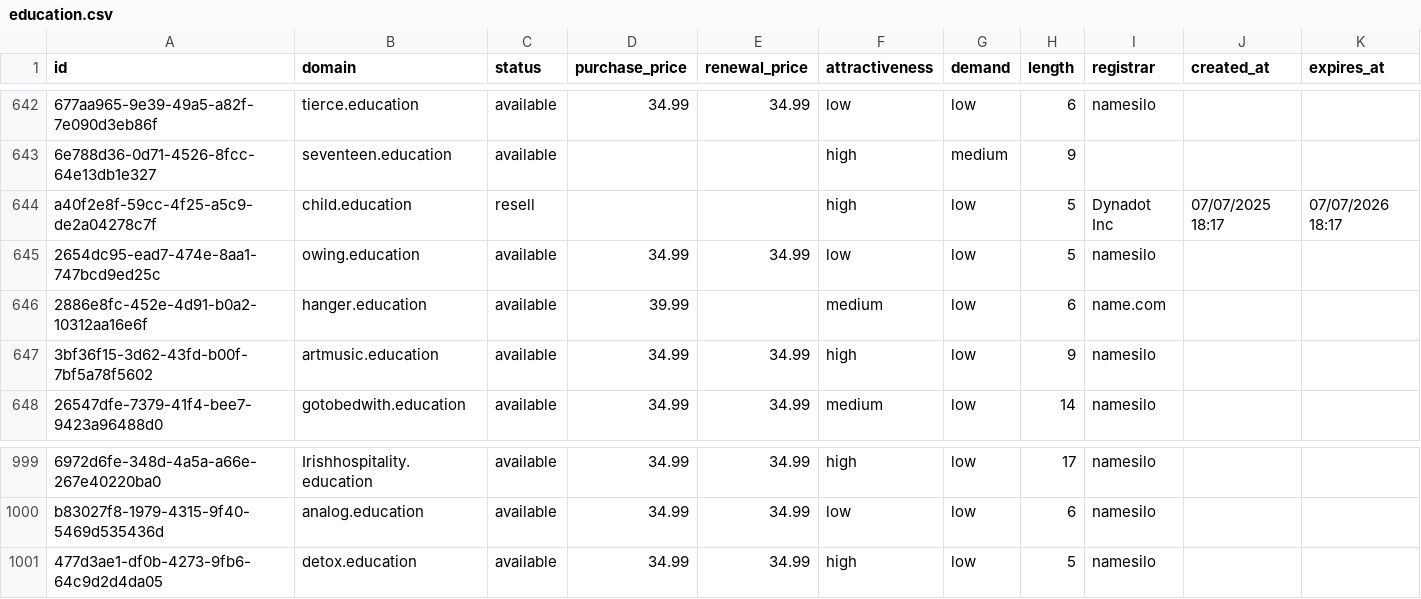
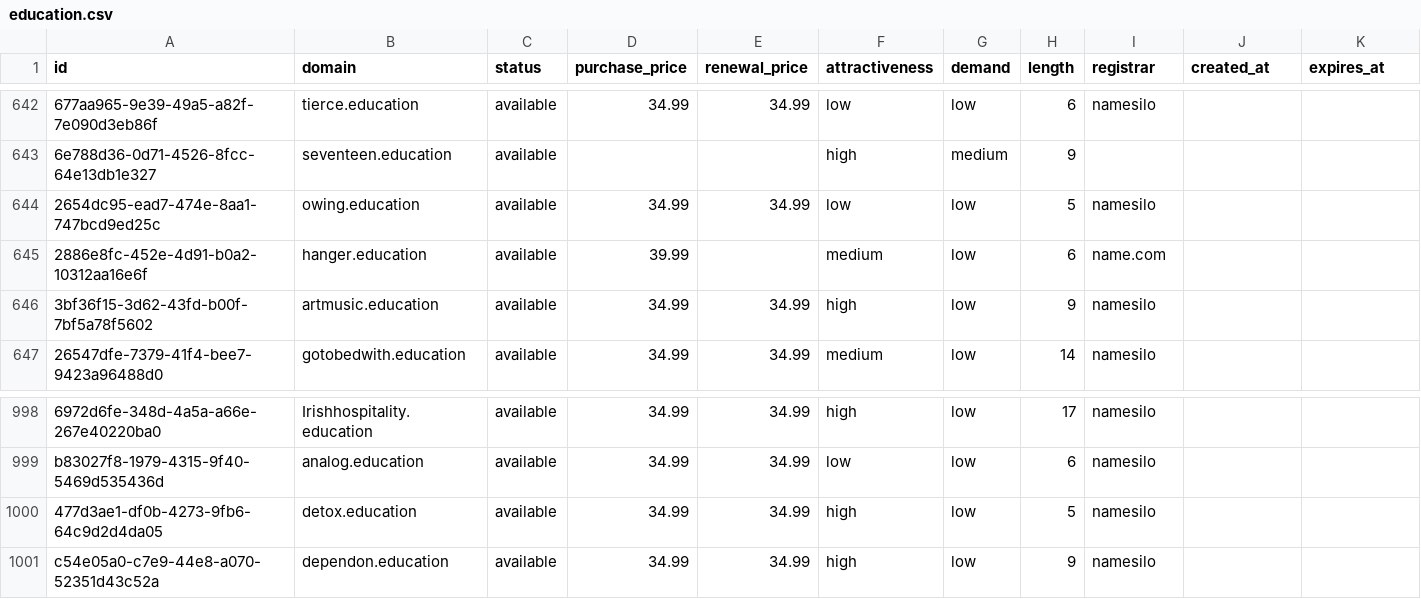
Before and after one commit to UniqueDomains/education-oneword-domains, a CSV file: education.csv, drawn as a sheet; only a part is shown, gaps mark what is left out; removed rows and columns are numbered as before the commit, all else as after; rows hold the shown columns only; the diff names each change by its address in the sheet, - before the commit and + after, or states it on an @@ line.

Commit message:
Domains update

```diff
--- a/education.csv
+++ b/education.csv
-row 644: a40f2e8f-59cc-4f25-a5c9-de2a04278c7f | child.education | resell |  |  | high | low | 5 | Dynadot Inc | 07/07/2025 18:17 | 07/07/2026 18:17
+row 1001: c54e05a0-c7e9-44e8-a070-52351d43c52a | dependon.education | available | 34.99 | 34.99 | high | low | 9 | namesilo
```
Also changed, not shown: 4 other files.
